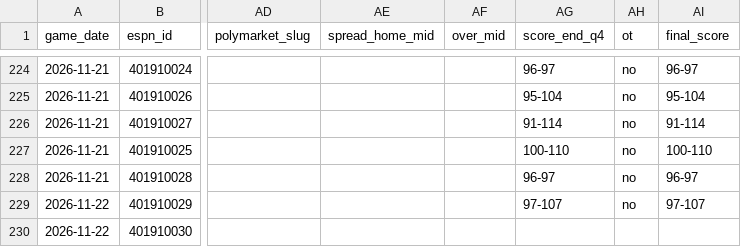
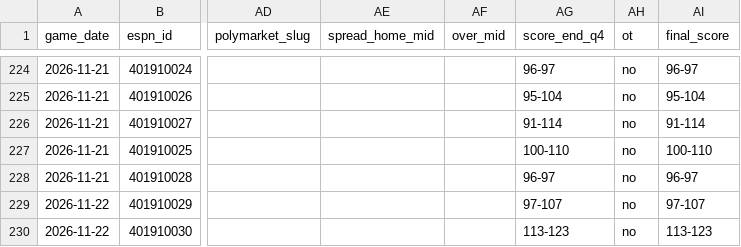
Before and after one commit to fasteddy35/nbaq3, a CSV file: data/q3_checkpoints.csv, drawn as a sheet; only a part is shown, gaps mark what is left out; the diff names each change by its address in the sheet, - before the commit and + after, or states it on an @@ line.

```diff
--- a/data/q3_checkpoints.csv
+++ b/data/q3_checkpoints.csv
-AG230 (score_end_q4): (empty)
+AG230 (score_end_q4): 113-123
-AH230 (ot): (empty)
+AH230 (ot): no
-AI230 (final_score): (empty)
+AI230 (final_score): 113-123
```
